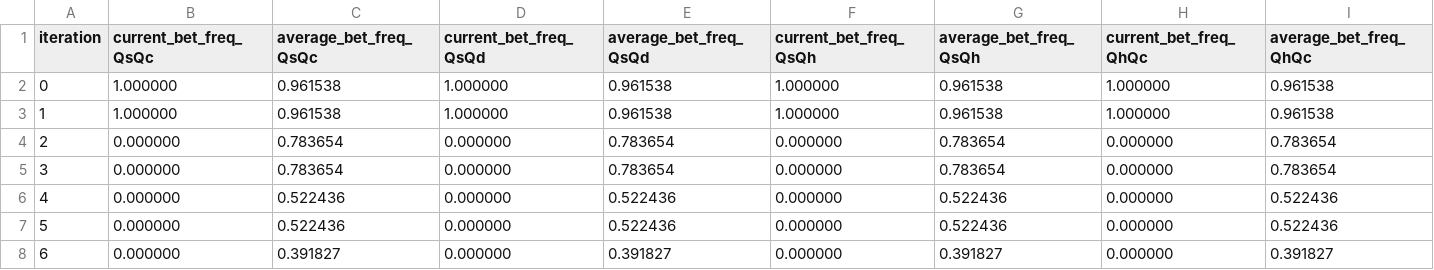
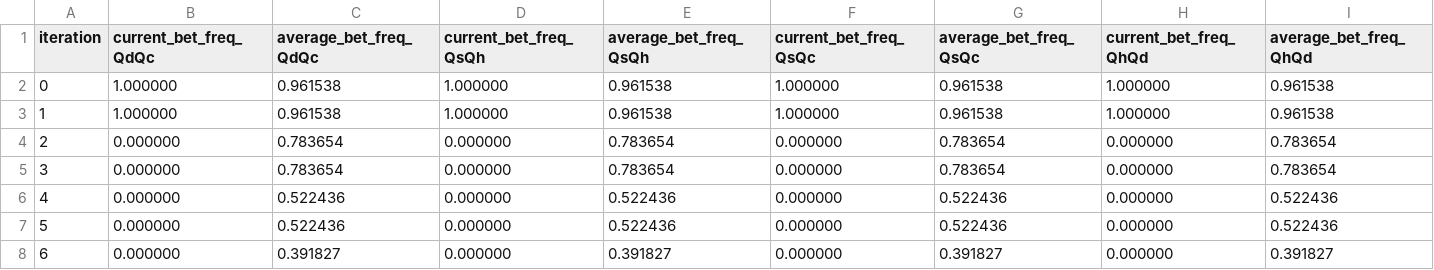
Before and after one commit to jdong03/stacksolution, a CSV file: data/bet_frequency.csv, drawn as a sheet; only a part is shown; the diff covers the shown part only; the diff names each change by its address in the sheet, - before the commit and + after, or states it on an @@ line.

```diff
--- a/data/bet_frequency.csv
+++ b/data/bet_frequency.csv
-B1: current_bet_freq_QsQc
+B1: current_bet_freq_QdQc
-C1: average_bet_freq_QsQc
+C1: average_bet_freq_QdQc
-D1: current_bet_freq_QsQd
+D1: current_bet_freq_QsQh
-E1: average_bet_freq_QsQd
+E1: average_bet_freq_QsQh
-F1: current_bet_freq_QsQh
+F1: current_bet_freq_QsQc
-G1: average_bet_freq_QsQh
+G1: average_bet_freq_QsQc
-H1: current_bet_freq_QhQc
+H1: current_bet_freq_QhQd
-I1: average_bet_freq_QhQc
+I1: average_bet_freq_QhQd
```
Also changed, not shown: 4 edited cells elsewhere in this file, 7 other files.
